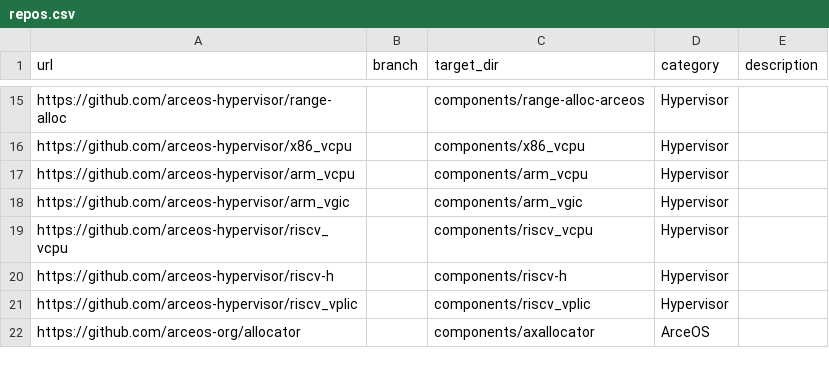
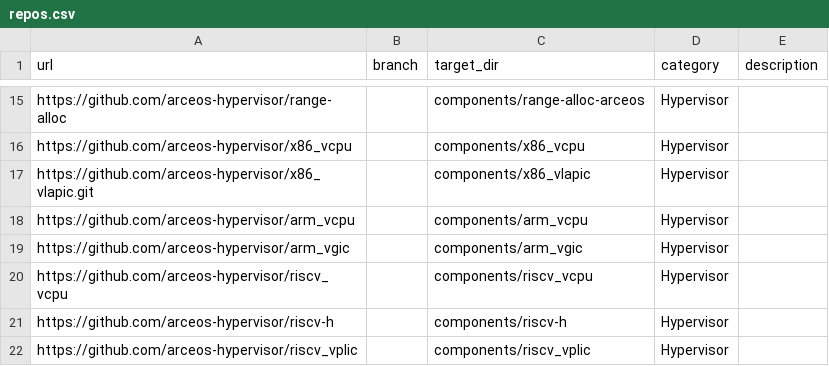
Before and after one commit to zKurisu/tgoskits, a CSV file: scripts/repo/repos.csv, drawn as a sheet; only a part is shown, gaps mark what is left out; the shorter side is filled out with more unchanged rows.

Commit message:
add x86_vlapic

```diff
--- a/scripts/repo/repos.csv
+++ b/scripts/repo/repos.csv
@@ -16,2 +16,3 @@ https://github.com/arceos-hypervisor/range-alloc,,components/range-alloc-arceos,
 https://github.com/arceos-hypervisor/x86_vcpu,,components/x86_vcpu,Hypervisor,
+https://github.com/arceos-hypervisor/x86_vlapic.git,,components/x86_vlapic,Hypervisor,
 https://github.com/arceos-hypervisor/arm_vcpu,,components/arm_vcpu,Hypervisor,
```
